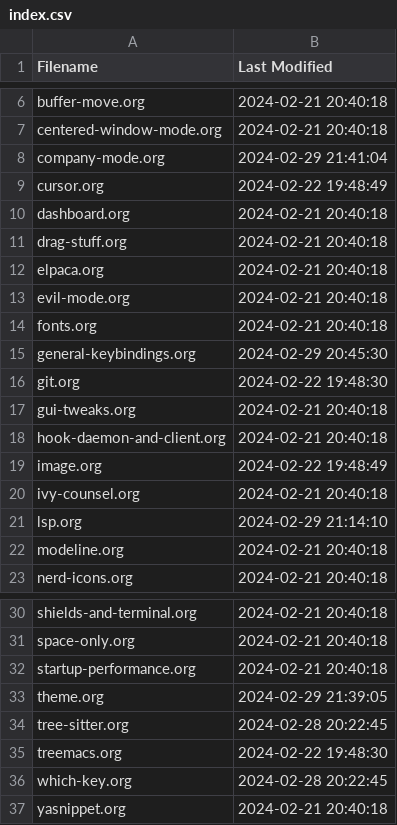
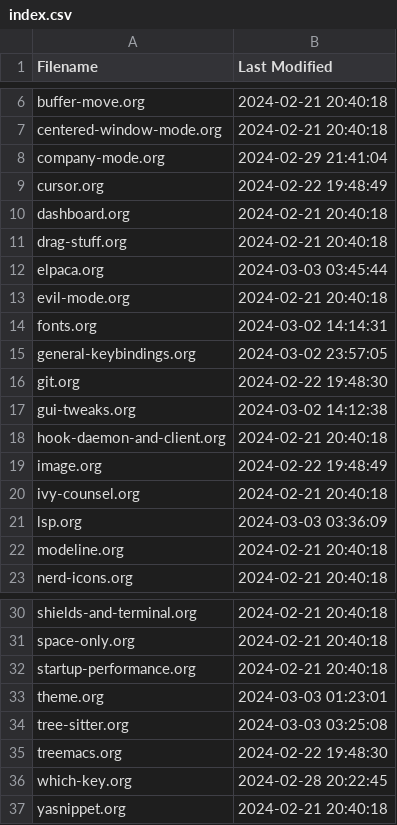
Before and after one commit to Doomwhite/emacs, a CSV file: index.csv, drawn as a sheet; only a part is shown, gaps mark what is left out.

```diff
--- a/index.csv
+++ b/index.csv
@@ -11,8 +11,8 @@ dashboard.org,2024-02-21 20:40:18
 drag-stuff.org,2024-02-21 20:40:18
-elpaca.org,2024-02-21 20:40:18
+elpaca.org,2024-03-03 03:45:44
 evil-mode.org,2024-02-21 20:40:18
-fonts.org,2024-02-21 20:40:18
-general-keybindings.org,2024-02-29 20:45:30
+fonts.org,2024-03-02 14:14:31
+general-keybindings.org,2024-03-02 23:57:05
 git.org,2024-02-22 19:48:30
-gui-tweaks.org,2024-02-21 20:40:18
+gui-tweaks.org,2024-03-02 14:12:38
 hook-daemon-and-client.org,2024-02-21 20:40:18
@@ -20,3 +20,3 @@ image.org,2024-02-22 19:48:49
 ivy-counsel.org,2024-02-21 20:40:18
-lsp.org,2024-02-29 21:14:10
+lsp.org,2024-03-03 03:36:09
 modeline.org,2024-02-21 20:40:18
@@ -32,4 +32,4 @@ space-only.org,2024-02-21 20:40:18
 startup-performance.org,2024-02-21 20:40:18
-theme.org,2024-02-29 21:39:05
-tree-sitter.org,2024-02-28 20:22:45
+theme.org,2024-03-03 01:23:01
+tree-sitter.org,2024-03-03 03:25:08
 treemacs.org,2024-02-22 19:48:30
```
Also changed, not shown: 19 other files.
